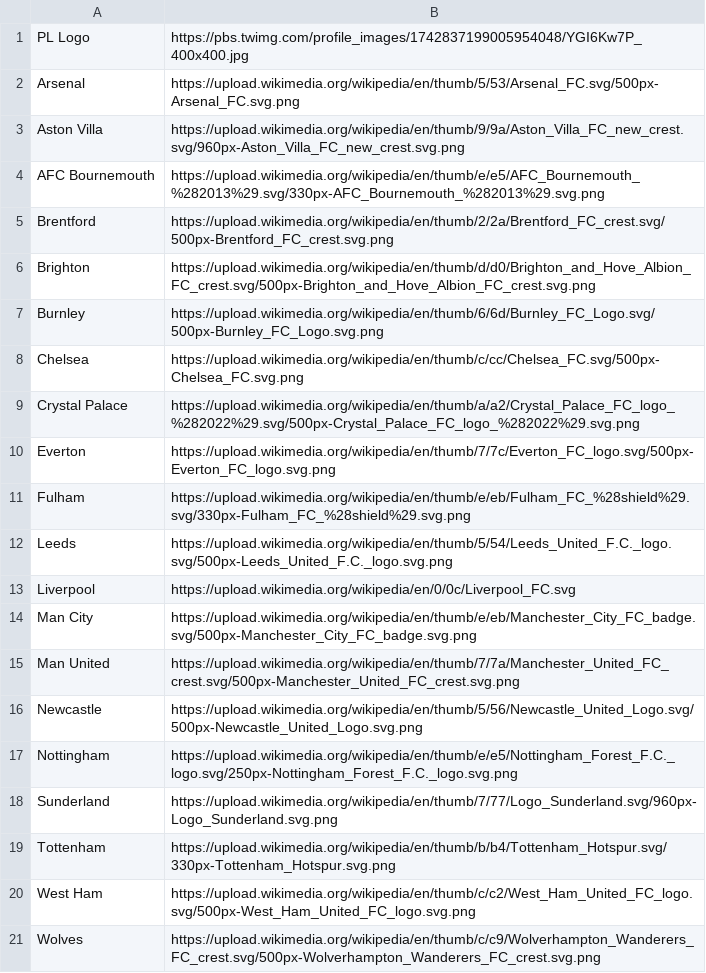
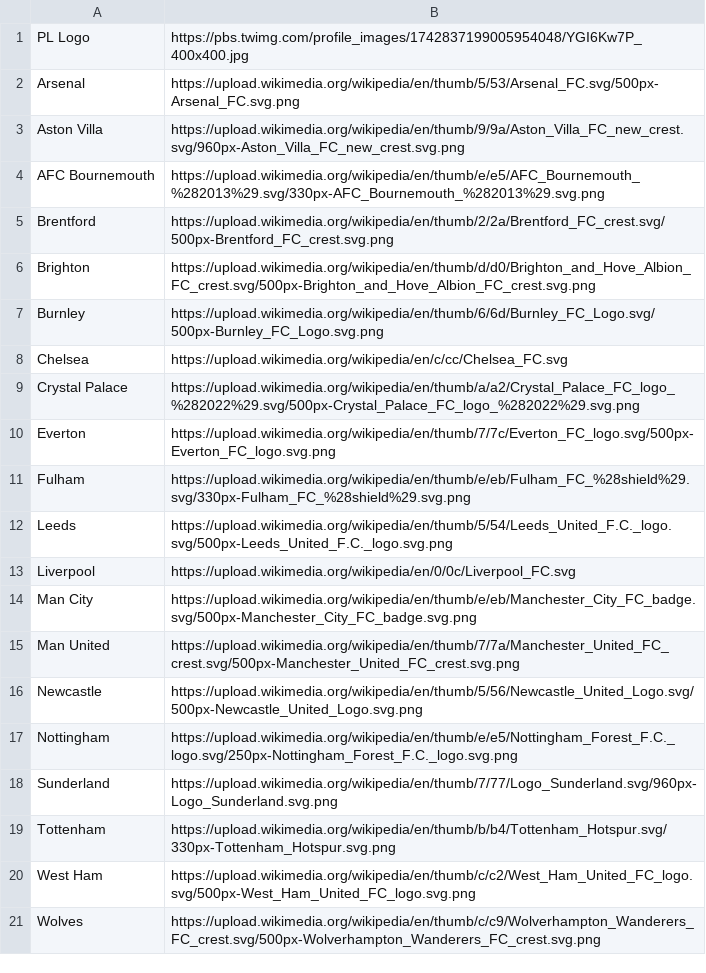
Before and after one commit to Epik-ATOP/skedee, a TSV file: assets/images/premier-league.tsv, drawn as a sheet.

Commit message:
Update premier-league.tsv

```diff
--- a/assets/images/premier-league.tsv
+++ b/assets/images/premier-league.tsv
@@ -7,3 +7,3 @@ Brighton	https://upload.wikimedia.org/wikipedia/en/thumb/d/d0/Brighton_and_Hove_
 Burnley	https://upload.wikimedia.org/wikipedia/en/thumb/6/6d/Burnley_FC_Logo.svg/500px-Burnley_FC_Logo.svg.png
-Chelsea	https://upload.wikimedia.org/wikipedia/en/thumb/c/cc/Chelsea_FC.svg/500px-Chelsea_FC.svg.png
+Chelsea	https://upload.wikimedia.org/wikipedia/en/c/cc/Chelsea_FC.svg
 Crystal Palace	https://upload.wikimedia.org/wikipedia/en/thumb/a/a2/Crystal_Palace_FC_logo_%282022%29.svg/500px-Crystal_Palace_FC_logo_%282022%29.svg.png
```
